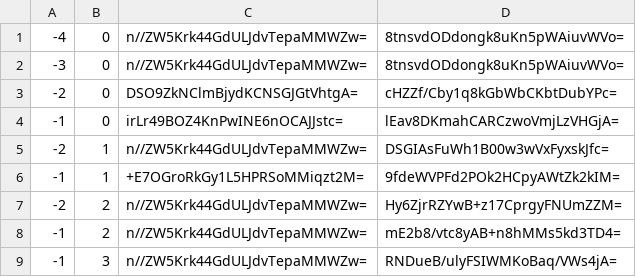
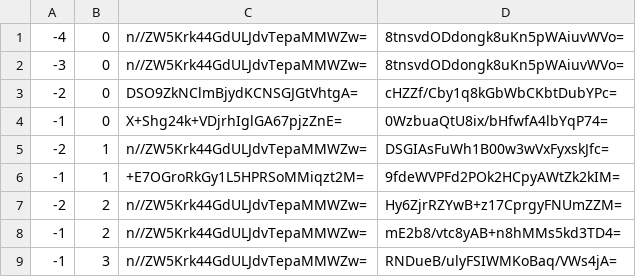
Before and after one commit to counterfitninja/netherlower, a CSV file: tiles/zoom.-1/metadata/k.-1.0.csv, drawn as a sheet.

```diff
--- a/tiles/zoom.-1/metadata/k.-1.0.csv
+++ b/tiles/zoom.-1/metadata/k.-1.0.csv
@@ -3,3 +3,3 @@
 -2,0,DSO9ZkNClmBjydKCNSGJGtVhtgA=,cHZZf/Cby1q8kGbWbCKbtDubYPc=
--1,0,irLr49BOZ4KnPwINE6nOCAJJstc=,lEav8DKmahCARCzwoVmjLzVHGjA=
+-1,0,X+Shg24k+VDjrhIglGA67pjzZnE=,0WzbuaQtU8ix/bHfwfA4lbYqP74=
 -2,1,n//ZW5Krk44GdULJdvTepaMMWZw=,DSGIAsFuWh1B00w3wVxFyxskJfc=
```
Also changed, not shown: tiles/zoom.-1/metadata/k.-1.-1.csv, tiles/zoom.-1/metadata/k.0.-1.csv, 42 other files.
